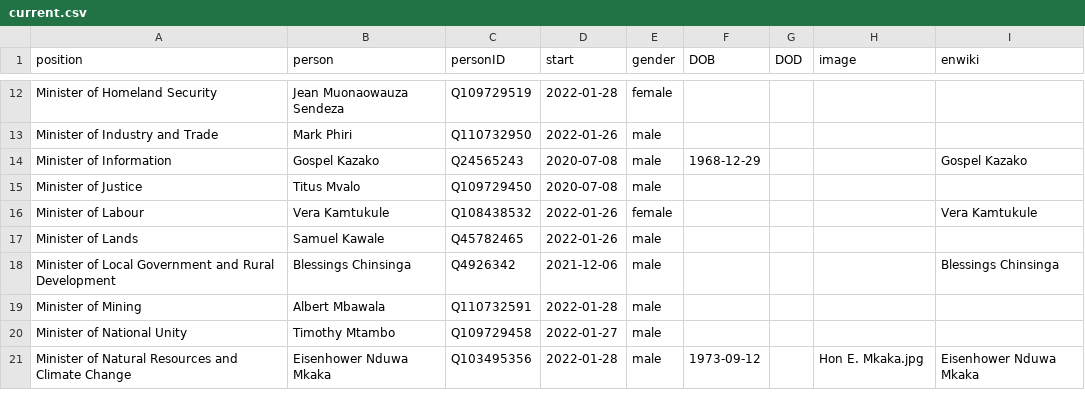
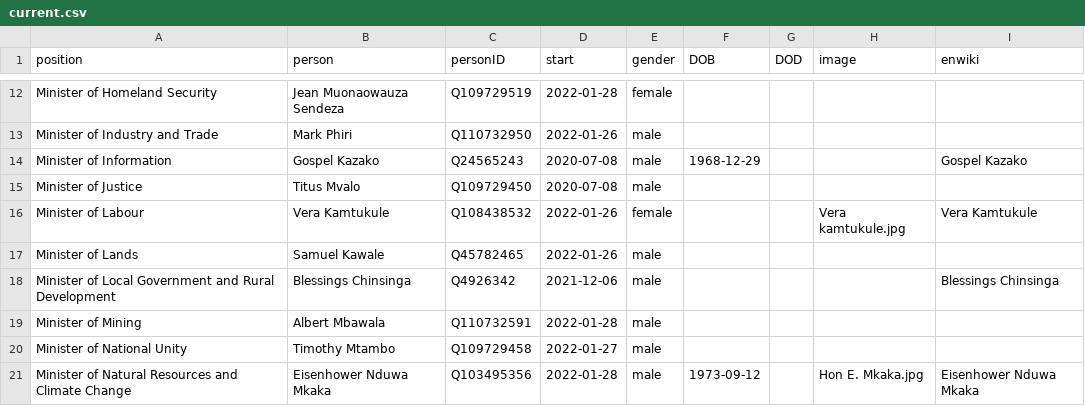
Before and after one commit to every-politician-scrapers/malawi-ministers, a CSV file: html/current.csv, drawn as a sheet; only a part is shown, gaps mark what is left out.

```diff
--- a/html/current.csv
+++ b/html/current.csv
@@ -15,3 +15,3 @@ Minister of Information,Gospel Kazako,Q24565243,2020-07-08,male,1968-12-29,,,Gos
 Minister of Justice,Titus Mvalo,Q109729450,2020-07-08,male,,,,
-Minister of Labour,Vera Kamtukule,Q108438532,2022-01-26,female,,,,Vera Kamtukule
+Minister of Labour,Vera Kamtukule,Q108438532,2022-01-26,female,,,Vera kamtukule.jpg,Vera Kamtukule
 Minister of Lands,Samuel Kawale,Q45782465,2022-01-26,male,,,,
```
Also changed, not shown: html/holders21.csv.
